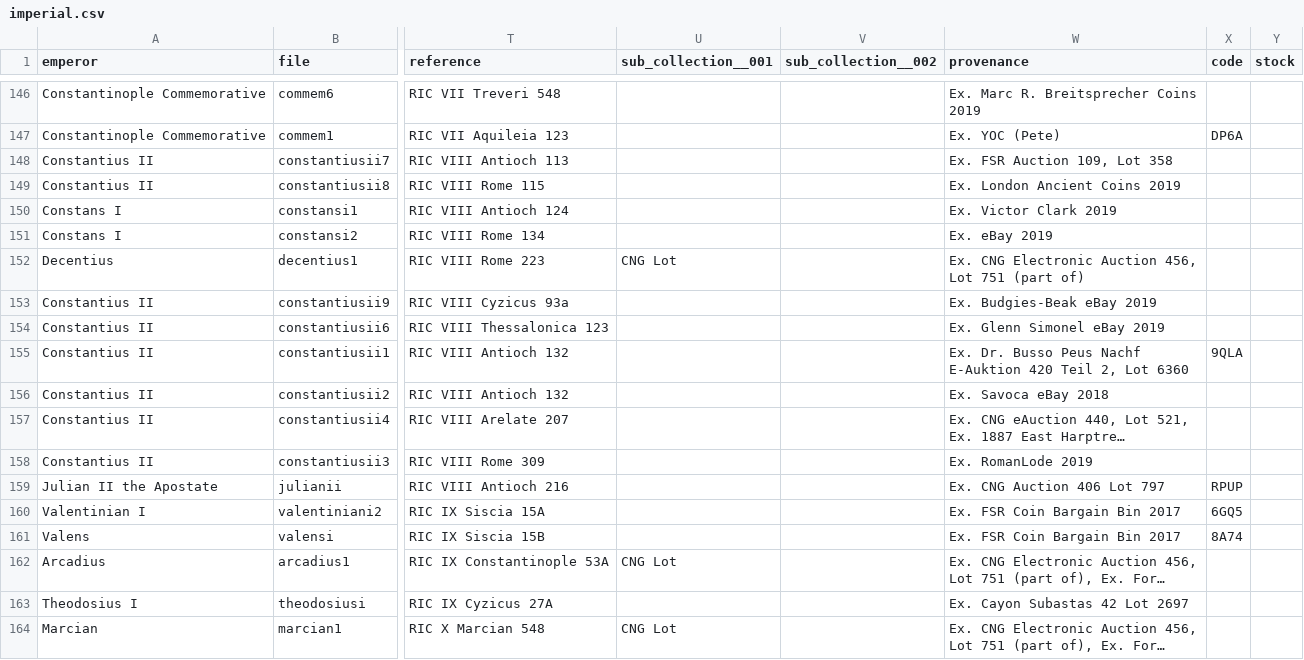
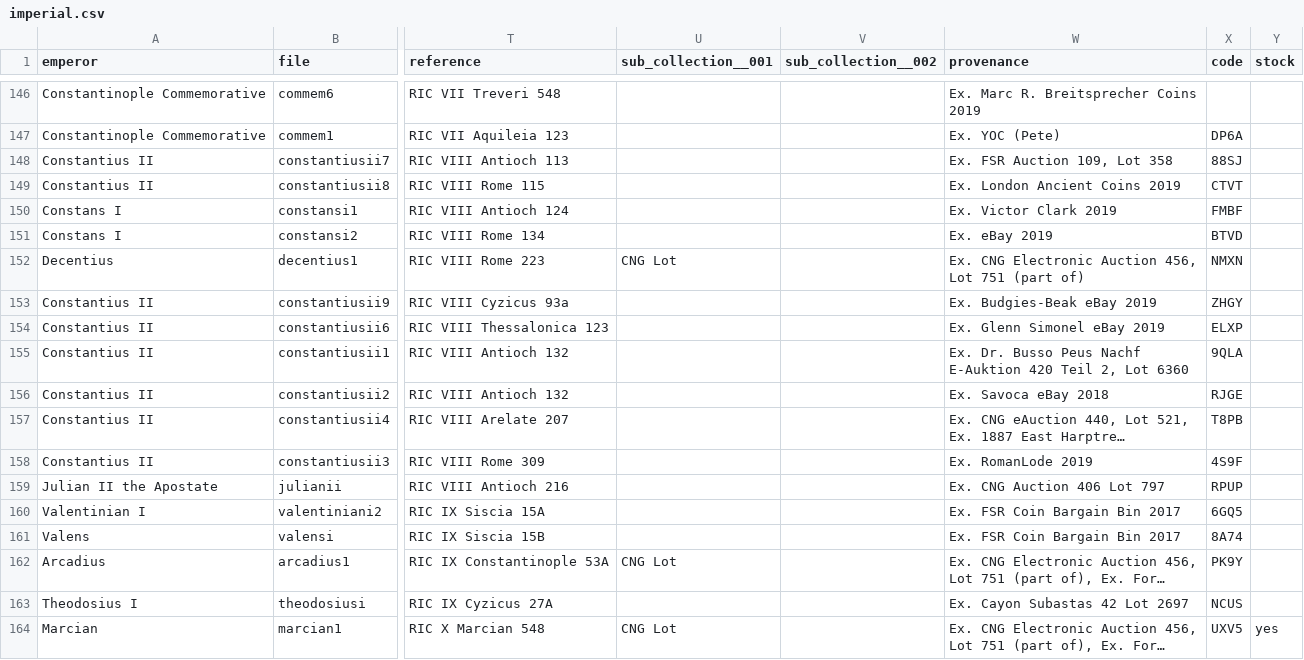
Before and after one commit to badlight/josephscoins, a CSV file: data/imperial.csv, drawn as a sheet; only a part is shown, gaps mark what is left out; long unchanged cells end in …; the diff names each change by its address in the sheet, - before the commit and + after, or states it on an @@ line.

```diff
--- a/data/imperial.csv
+++ b/data/imperial.csv
-X148 (code): (empty)
+X148 (code): 88SJ
-X149 (code): (empty)
+X149 (code): CTVT
-X150 (code): (empty)
+X150 (code): FMBF
-X151 (code): (empty)
+X151 (code): BTVD
-X152 (code): (empty)
+X152 (code): NMXN
-X153 (code): (empty)
+X153 (code): ZHGY
-X154 (code): (empty)
+X154 (code): ELXP
-X156 (code): (empty)
+X156 (code): RJGE
-X157 (code): (empty)
+X157 (code): T8PB
-X158 (code): (empty)
+X158 (code): 4S9F
-X162 (code): (empty)
+X162 (code): PK9Y
-X163 (code): (empty)
+X163 (code): NCUS
-X164 (code): (empty)
+X164 (code): UXV5
-Y164 (stock): (empty)
+Y164 (stock): yes
```
Also changed, not shown: 2 other files.
